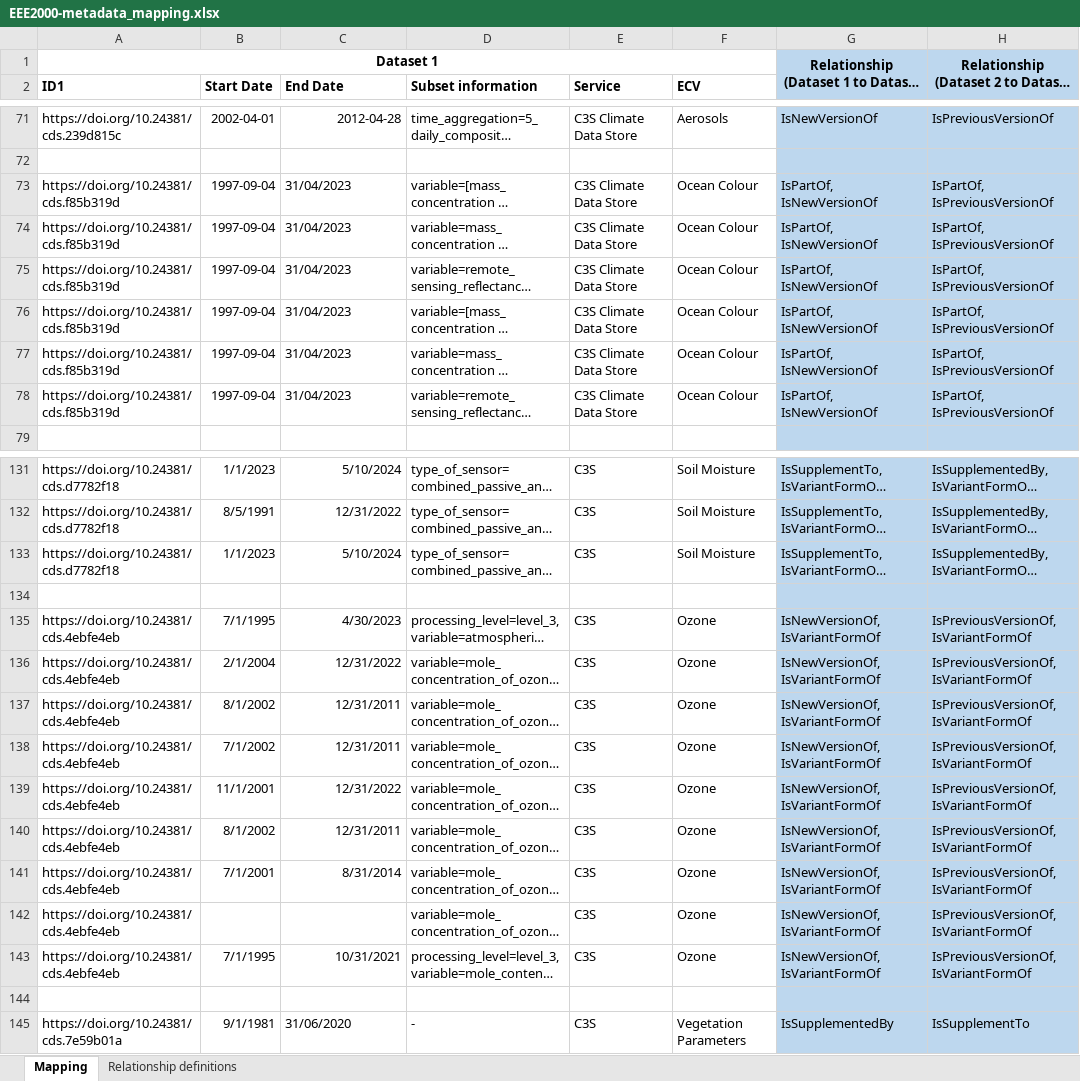
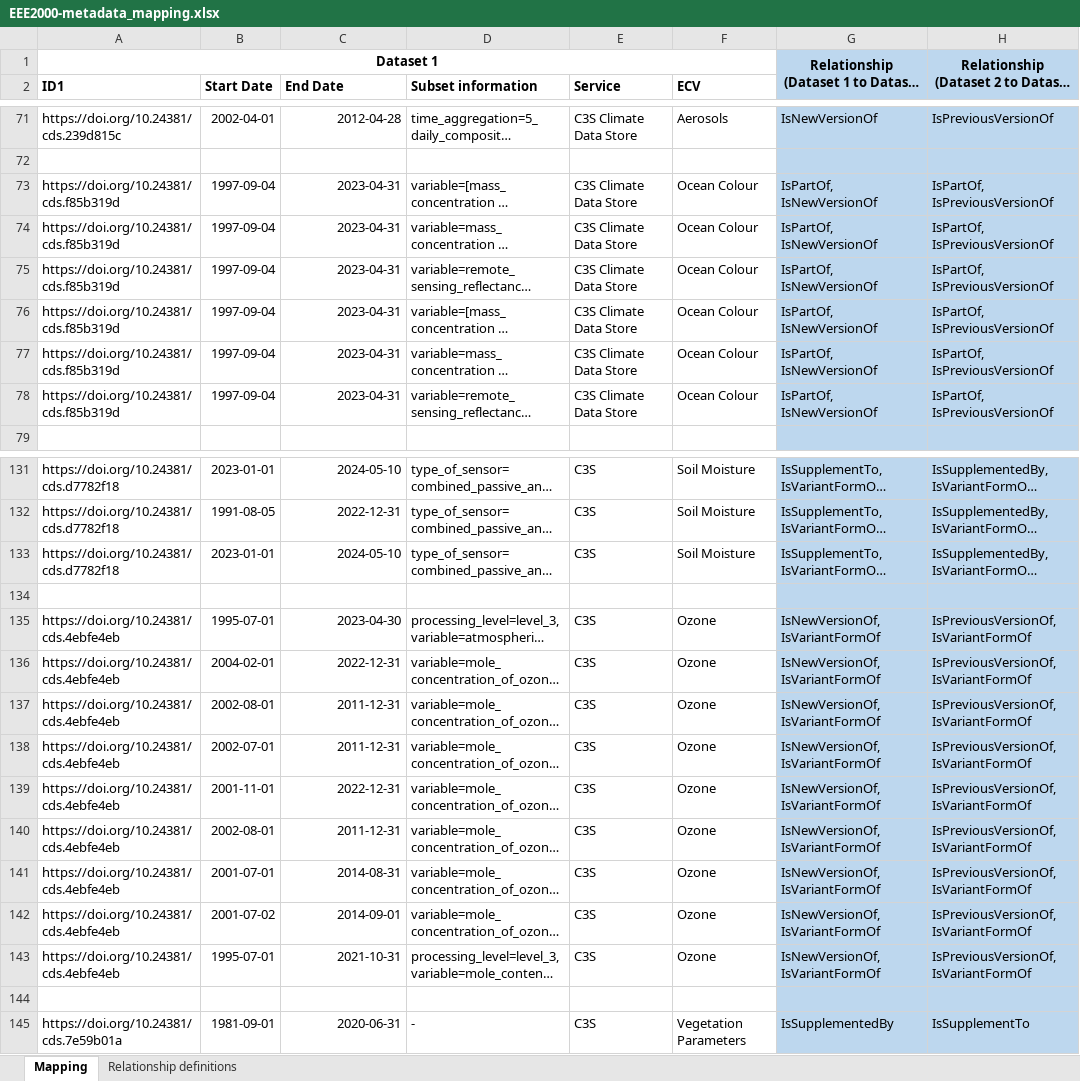
Before and after one commit to cedadev/cci_data_bridge_inputs, an Excel workbook: EEE2000-metadata_mapping.xlsx, sheet Mapping, drawn as a sheet; only a part is shown, gaps mark what is left out; long unchanged cells end in …; values as stored, in another font and other column widths than the file's, no borders; the diff covers the shown part only; the diff names each change by its address in the sheet, - before the commit and + after, or states it on an @@ line.

Commit message:
Update EEE2000-metadata_mapping.xlsx
Minor updates to format

```diff
--- a/EEE2000-metadata_mapping.xlsx (sheet Mapping)
+++ b/EEE2000-metadata_mapping.xlsx (sheet Mapping)
-C73:C78 (End Date): 31/04/2023
+C73:C78 (End Date): 2023-04-31
-C73:C78 alignment: left
+C73:C78 alignment: right
-B131 (Start Date): 1/1/2023
+B131 (Start Date): 2023-01-01
-C131 (End Date): 5/10/2024
+C131 (End Date): 2024-05-10
-B132 (Start Date): 8/5/1991
+B132 (Start Date): 1991-08-05
-C132 (End Date): 12/31/2022
+C132 (End Date): 2022-12-31
-B133 (Start Date): 1/1/2023
+B133 (Start Date): 2023-01-01
-C133 (End Date): 5/10/2024
+C133 (End Date): 2024-05-10
-B135 (Start Date): 7/1/1995
+B135 (Start Date): 1995-07-01
-C135 (End Date): 4/30/2023
+C135 (End Date): 2023-04-30
-B136 (Start Date): 2/1/2004
+B136 (Start Date): 2004-02-01
-C136 (End Date): 12/31/2022
+C136 (End Date): 2022-12-31
-B137 (Start Date): 8/1/2002
+B137 (Start Date): 2002-08-01
-C137:C138 (End Date): 12/31/2011
+C137:C138 (End Date): 2011-12-31
-B138 (Start Date): 7/1/2002
+B138 (Start Date): 2002-07-01
-B139 (Start Date): 11/1/2001
+B139 (Start Date): 2001-11-01
-C139 (End Date): 12/31/2022
+C139 (End Date): 2022-12-31
-B140 (Start Date): 8/1/2002
+B140 (Start Date): 2002-08-01
-C140 (End Date): 12/31/2011
+C140 (End Date): 2011-12-31
-B141 (Start Date): 7/1/2001
+B141 (Start Date): 2001-07-01
-C141 (End Date): 8/31/2014
+C141 (End Date): 2014-08-31
-B142 (Start Date): (empty)
+B142 (Start Date): 2001-07-02
-C142 (End Date): (empty)
+C142 (End Date): 2014-09-01
-B143 (Start Date): 7/1/1995
+B143 (Start Date): 1995-07-01
-C143 (End Date): 10/31/2021
+C143 (End Date): 2021-10-31
-B145 (Start Date): 9/1/1981
+B145 (Start Date): 1981-09-01
-C145 (End Date): 31/06/2020
+C145 (End Date): 2020-06-31
-C145 alignment: left
+C145 alignment: right
```
Also changed, not shown: 72 edited cells elsewhere in this sheet.
